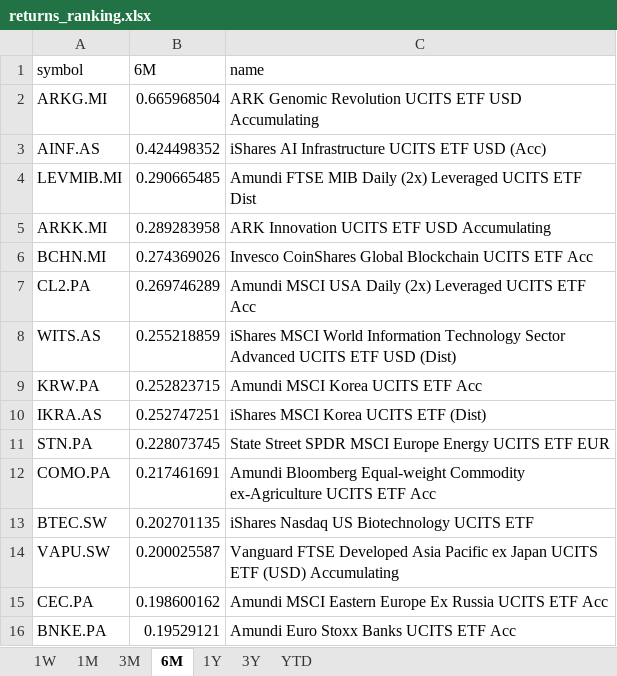
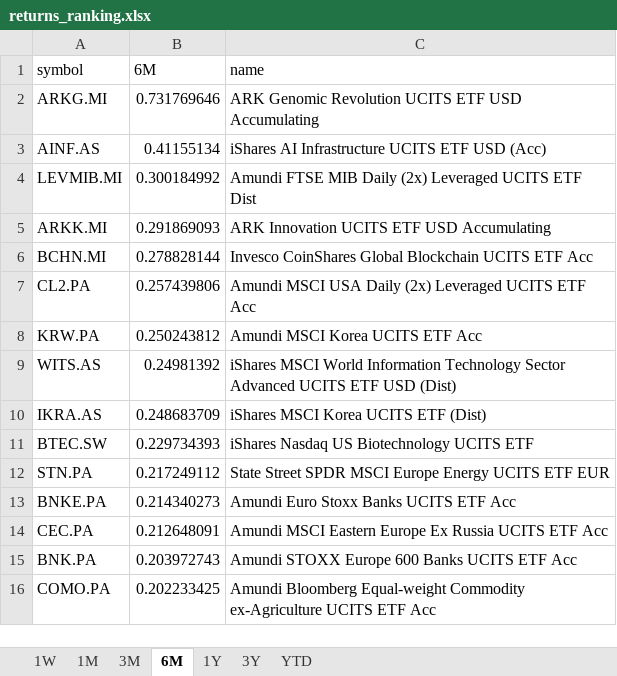
Before and after one commit to laceto/myfinance2, an Excel workbook: data/results/etf/returns_ranking.xlsx, sheet 6M, drawn as a sheet; values as stored, in another font and other column widths than the file's, no borders; removed rows and columns are numbered as before the commit, all else as after; the diff names each change by its address in the sheet, - before the commit and + after, or states it on an @@ line.

```diff
--- a/data/results/etf/returns_ranking.xlsx (sheet 6M)
+++ b/data/results/etf/returns_ranking.xlsx (sheet 6M)
-B2 (6M): 0.665968504
+B2 (6M): 0.731769646
-B3 (6M): 0.424498352
+B3 (6M): 0.41155134
-B4 (6M): 0.290665485
+B4 (6M): 0.300184992
-B5 (6M): 0.289283958
+B5 (6M): 0.291869093
-B6 (6M): 0.274369026
+B6 (6M): 0.278828144
-B7 (6M): 0.269746289
+B7 (6M): 0.257439806
-row 8: WITS.AS | 0.255218859 | iShares MSCI World Information Technology Sector Advanced UCITS ETF USD (Dist)
-B8 (6M): 0.252823715
+B8 (6M): 0.250243812
+row 9: WITS.AS | 0.24981392 | iShares MSCI World Information Technology Sector Advanced UCITS ETF USD (Dist)
-B10 (6M): 0.252747251
+B10 (6M): 0.248683709
-row 11: STN.PA | 0.228073745 | State Street SPDR MSCI Europe Energy UCITS ETF EUR
-row 12: COMO.PA | 0.217461691 | Amundi Bloomberg Equal-weight Commodity ex-Agriculture UCITS ETF Acc
-B11 (6M): 0.202701135
+B11 (6M): 0.229734393
-row 14: VAPU.SW | 0.200025587 | Vanguard FTSE Developed Asia Pacific ex Japan UCITS ETF (USD) Accumulating
-row 15: CEC.PA | 0.198600162 | Amundi MSCI Eastern Europe Ex Russia UCITS ETF Acc
+row 12: STN.PA | 0.217249112 | State Street SPDR MSCI Europe Energy UCITS ETF EUR
-B13 (6M): 0.19529121
+B13 (6M): 0.214340273
+row 14: CEC.PA | 0.212648091 | Amundi MSCI Eastern Europe Ex Russia UCITS ETF Acc
+row 15: BNK.PA | 0.203972743 | Amundi STOXX Europe 600 Banks UCITS ETF Acc
+row 16: COMO.PA | 0.202233425 | Amundi Bloomberg Equal-weight Commodity ex-Agriculture UCITS ETF Acc
```
Also changed, not shown: sheet 1W, sheet 3M, sheet 1M, sheet 1Y, sheet YTD, sheet 3Y, 2 other files.
